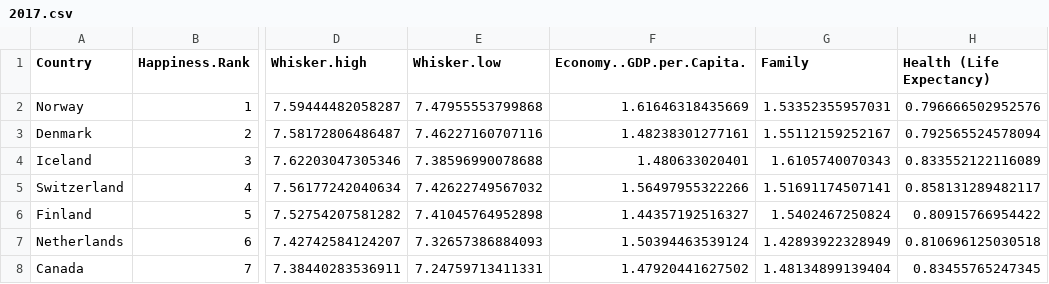
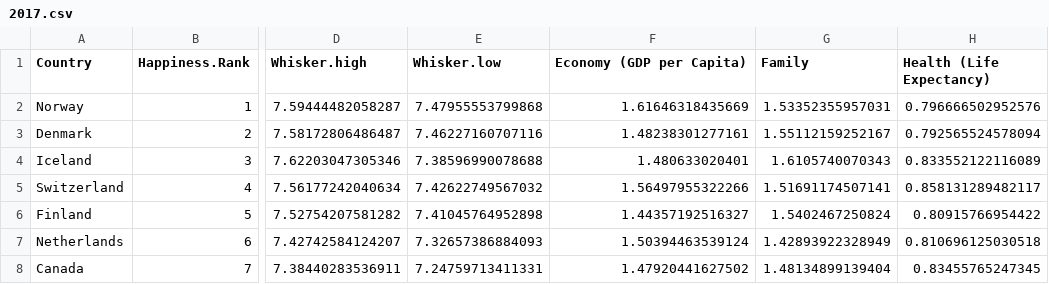
Before and after one commit to IdanHermelin/Decision-making---Final-project, a CSV file: happiness_score/2017.csv, drawn as a sheet; only a part is shown, gaps mark what is left out; the diff names each change by its address in the sheet, - before the commit and + after, or states it on an @@ line.

```diff
--- a/happiness_score/2017.csv
+++ b/happiness_score/2017.csv
-F1: Economy..GDP.per.Capita.
+F1: Economy (GDP per Capita)
```
Also changed, not shown: happiness_score/2018.csv, happiness_score/2019.csv, 1 other file.
